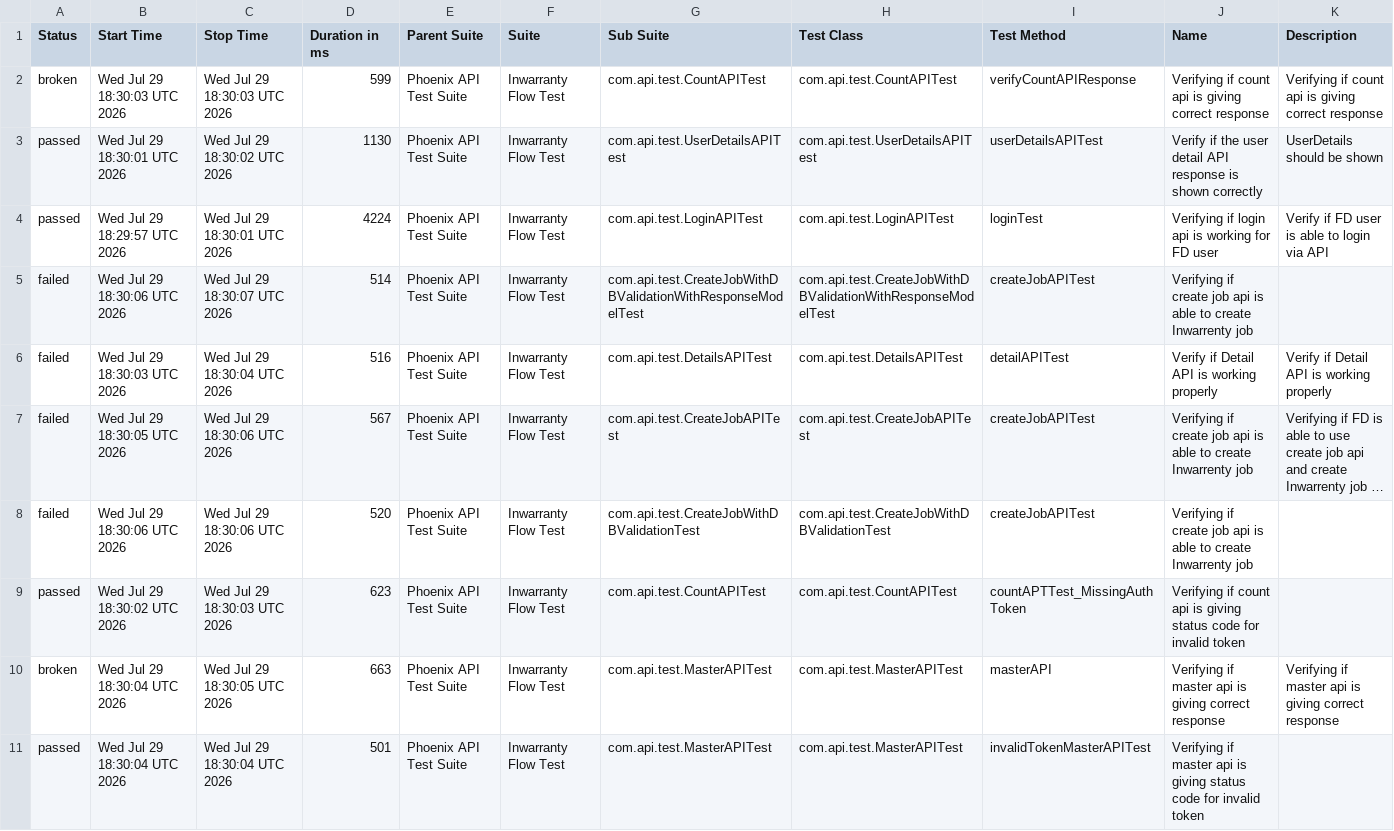
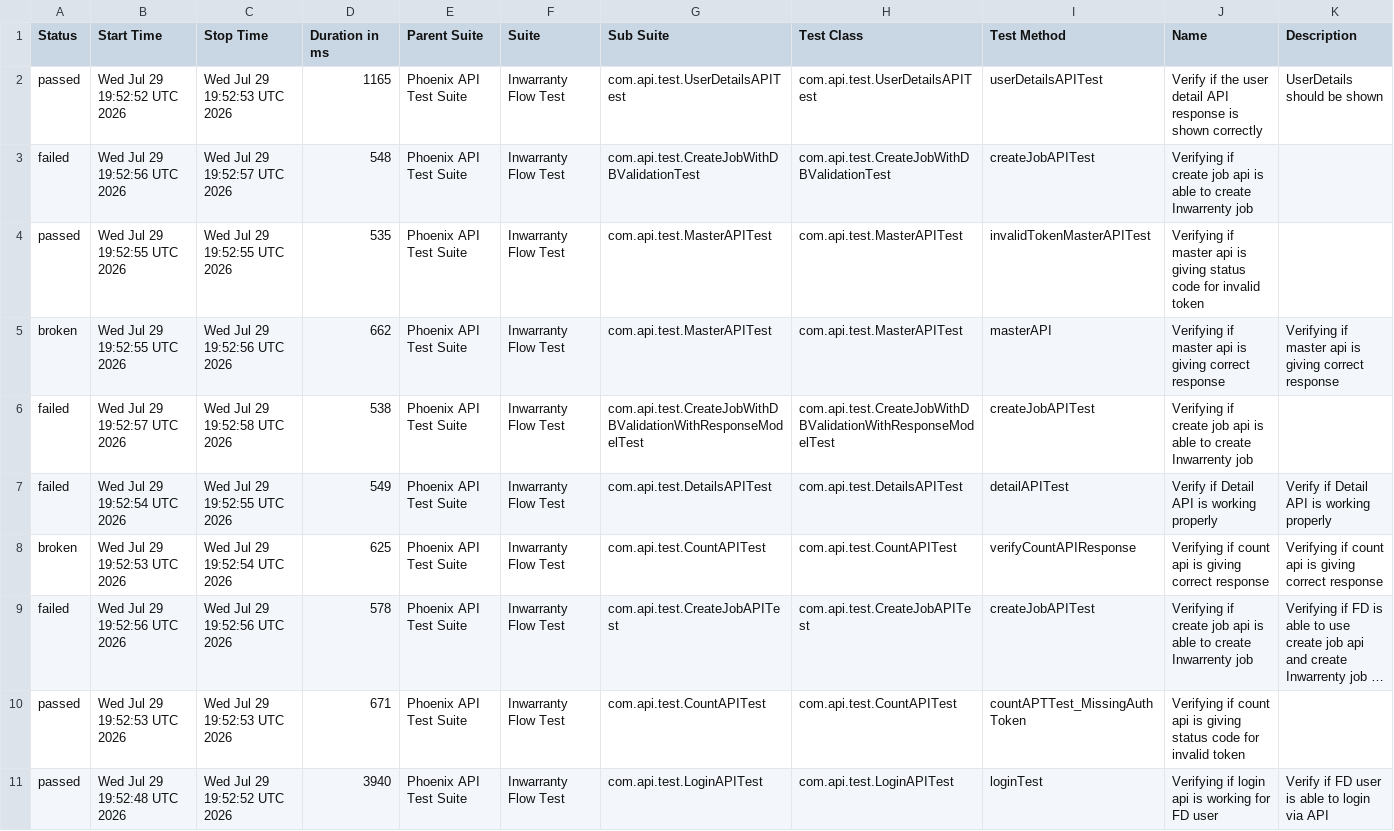
Before and after one commit to manasi7830/PhoneixTestAutomationFramework, a CSV file: data/suites.csv, drawn as a sheet; long unchanged cells end in …; removed rows and columns are numbered as before the commit, all else as after; the diff names each change by its address in the sheet, - before the commit and + after, or states it on an @@ line.

```diff
--- a/data/suites.csv
+++ b/data/suites.csv
-row 2: broken | Wed Jul 29 18:30:03 UTC 2026 | Wed Jul 29 18:30:03 UTC 2026 | 599 | Phoenix API Test Suite | Inwarranty Flow Test | com.api.test.CountAPITest | com.api.test.CountAPITest | verifyCountAPIResponse | Verifying if count api is giving correct response | Verifying if count api is giving correct response
-B2 (Start Time): Wed Jul 29 18:30:01 UTC 2026
+B2 (Start Time): Wed Jul 29 19:52:52 UTC 2026
-C2 (Stop Time): Wed Jul 29 18:30:02 UTC 2026
+C2 (Stop Time): Wed Jul 29 19:52:53 UTC 2026
-D2 (Duration in ms): 1130
+D2 (Duration in ms): 1165
+row 3: failed | Wed Jul 29 19:52:56 UTC 2026 | Wed Jul 29 19:52:57 UTC 2026 | 548 | Phoenix API Test Suite | Inwarranty Flow Test | com.api.test.CreateJobWithDBValidationTest | com.api.test.CreateJobWithDBValidationTest | createJobAPITest | Verifying if create job api is able to create Inwarrenty job
-B4 (Start Time): Wed Jul 29 18:29:57 UTC 2026
+B4 (Start Time): Wed Jul 29 19:52:55 UTC 2026
-C4 (Stop Time): Wed Jul 29 18:30:01 UTC 2026
+C4 (Stop Time): Wed Jul 29 19:52:55 UTC 2026
-D4 (Duration in ms): 4224
+D4 (Duration in ms): 535
-G4 (Sub Suite): com.api.test.LoginAPITest
+G4 (Sub Suite): com.api.test.MasterAPITest
-H4 (Test Class): com.api.test.LoginAPITest
+H4 (Test Class): com.api.test.MasterAPITest
-I4 (Test Method): loginTest
+I4 (Test Method): invalidTokenMasterAPITest
-J4 (Name): Verifying if login api is working for FD user
+J4 (Name): Verifying if master api is giving status code for invalid token
-K4 (Description): Verify if FD user is able to login via API
+K4 (Description): (empty)
+row 5: broken | Wed Jul 29 19:52:55 UTC 2026 | Wed Jul 29 19:52:56 UTC 2026 | 662 | Phoenix API Test Suite | Inwarranty Flow Test | com.api.test.MasterAPITest | com.api.test.MasterAPITest | masterAPI | Verifying if master api is giving correct response | Verifying if master api is giving correct response
-B6 (Start Time): Wed Jul 29 18:30:06 UTC 2026
+B6 (Start Time): Wed Jul 29 19:52:57 UTC 2026
-C6 (Stop Time): Wed Jul 29 18:30:07 UTC 2026
+C6 (Stop Time): Wed Jul 29 19:52:58 UTC 2026
-D6 (Duration in ms): 514
+D6 (Duration in ms): 538
-B7 (Start Time): Wed Jul 29 18:30:03 UTC 2026
+B7 (Start Time): Wed Jul 29 19:52:54 UTC 2026
-C7 (Stop Time): Wed Jul 29 18:30:04 UTC 2026
+C7 (Stop Time): Wed Jul 29 19:52:55 UTC 2026
-D7 (Duration in ms): 516
+D7 (Duration in ms): 549
+row 8: broken | Wed Jul 29 19:52:53 UTC 2026 | Wed Jul 29 19:52:54 UTC 2026 | 625 | Phoenix API Test Suite | Inwarranty Flow Test | com.api.test.CountAPITest | com.api.test.CountAPITest | verifyCountAPIResponse | Verifying if count api is giving correct response | Verifying if count api is giving correct response
-B9 (Start Time): Wed Jul 29 18:30:05 UTC 2026
+B9 (Start Time): Wed Jul 29 19:52:56 UTC 2026
-C9 (Stop Time): Wed Jul 29 18:30:06 UTC 2026
+C9 (Stop Time): Wed Jul 29 19:52:56 UTC 2026
-D9 (Duration in ms): 567
+D9 (Duration in ms): 578
-row 8: failed | Wed Jul 29 18:30:06 UTC 2026 | Wed Jul 29 18:30:06 UTC 2026 | 520 | Phoenix API Test Suite | Inwarranty Flow Test | com.api.test.CreateJobWithDBValidationTest | com.api.test.CreateJobWithDBValidationTest | createJobAPITest | Verifying if create job api is able to create Inwarrenty job
-B10 (Start Time): Wed Jul 29 18:30:02 UTC 2026
+B10 (Start Time): Wed Jul 29 19:52:53 UTC 2026
-C10 (Stop Time): Wed Jul 29 18:30:03 UTC 2026
+C10 (Stop Time): Wed Jul 29 19:52:53 UTC 2026
-D10 (Duration in ms): 623
+D10 (Duration in ms): 671
-row 10: broken | Wed Jul 29 18:30:04 UTC 2026 | Wed Jul 29 18:30:05 UTC 2026 | 663 | Phoenix API Test Suite | Inwarranty Flow Test | com.api.test.MasterAPITest | com.api.test.MasterAPITest | masterAPI | Verifying if master api is giving correct response | Verifying if master api is giving correct response
-B11 (Start Time): Wed Jul 29 18:30:04 UTC 2026
+B11 (Start Time): Wed Jul 29 19:52:48 UTC 2026
-C11 (Stop Time): Wed Jul 29 18:30:04 UTC 2026
+C11 (Stop Time): Wed Jul 29 19:52:52 UTC 2026
-D11 (Duration in ms): 501
+D11 (Duration in ms): 3940
-G11 (Sub Suite): com.api.test.MasterAPITest
+G11 (Sub Suite): com.api.test.LoginAPITest
-H11 (Test Class): com.api.test.MasterAPITest
+H11 (Test Class): com.api.test.LoginAPITest
-I11 (Test Method): invalidTokenMasterAPITest
+I11 (Test Method): loginTest
-J11 (Name): Verifying if master api is giving status code for invalid token
+J11 (Name): Verifying if login api is working for FD user
-K11 (Description): (empty)
+K11 (Description): Verify if FD user is able to login via API
```
Also changed, not shown: data/behaviors.csv, 57 other files.
